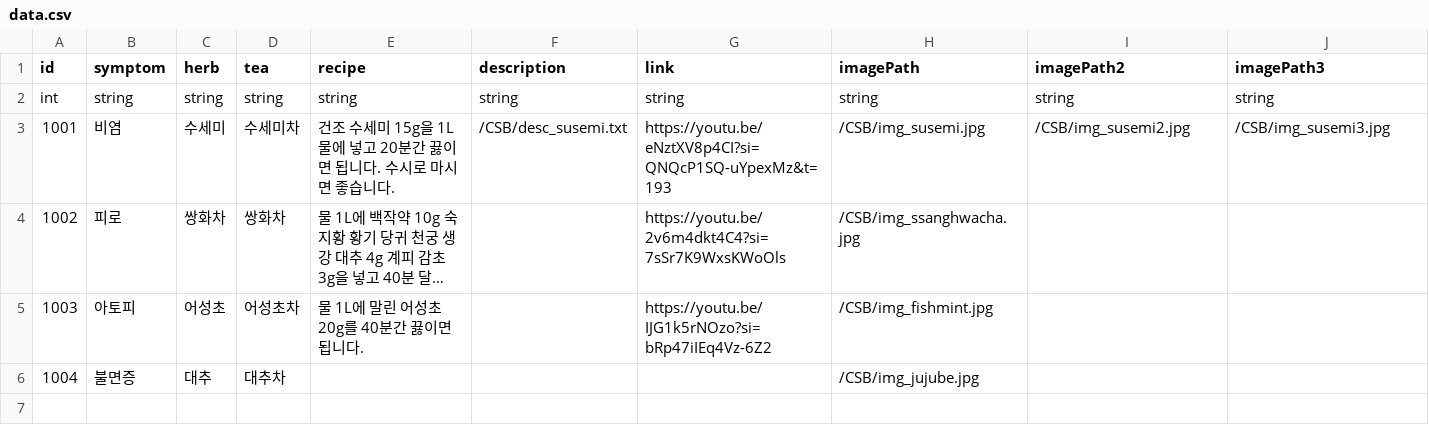
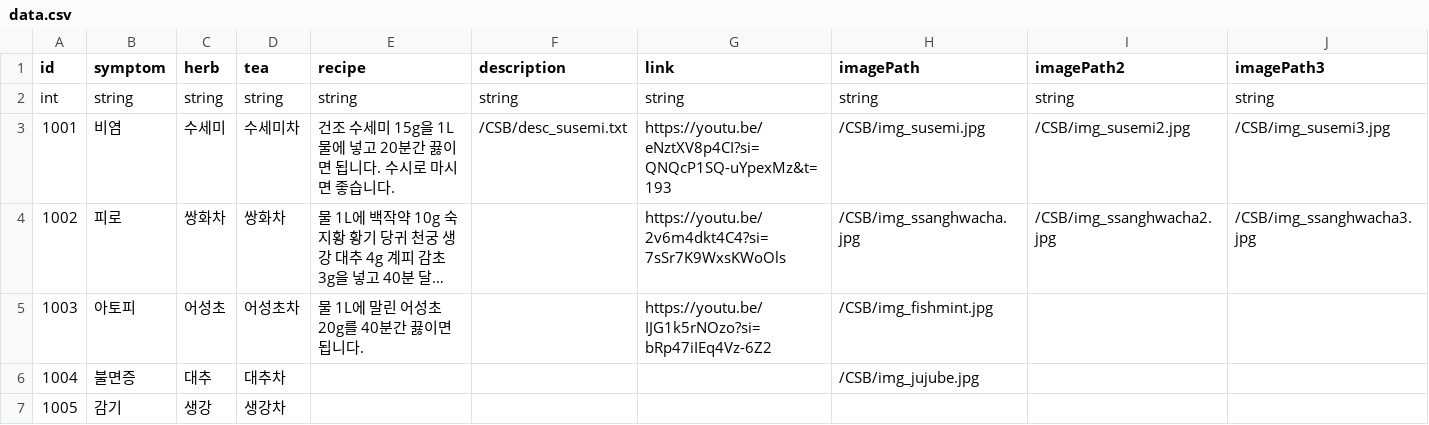
Before and after one commit to arcane37-hello/Final1, a CSV file: Assets/StreamingAssets/CSB/data.csv, drawn as a sheet; long unchanged cells end in …; the diff names each change by its address in the sheet, - before the commit and + after, or states it on an @@ line.

```diff
--- a/Assets/StreamingAssets/CSB/data.csv
+++ b/Assets/StreamingAssets/CSB/data.csv
-I4 (imagePath2): (empty)
+I4 (imagePath2): /CSB/img_ssanghwacha2.jpg
-J4 (imagePath3): (empty)
+J4 (imagePath3): /CSB/img_ssanghwacha3.jpg
+row 7: 1005 | 감기 | 생강 | 생강차
```
Also changed, not shown: 5 other files.
